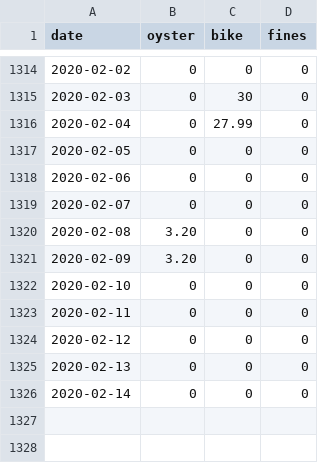
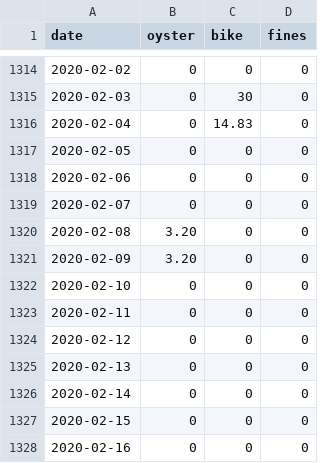
Before and after one commit to evanodell/cycling-v-oyster, a CSV file: cycling_oyster_data.csv, drawn as a sheet; only a part is shown, gaps mark what is left out.

```diff
--- a/cycling_oyster_data.csv
+++ b/cycling_oyster_data.csv
@@ -1315,3 +1315,3 @@ date,oyster,bike,fines
 2020-02-03,0,30,0
-2020-02-04,0,27.99,0
+2020-02-04,0,14.83,0
 2020-02-05,0,0,0
@@ -1326 +1326,3 @@ date,oyster,bike,fines
 2020-02-14,0,0,0
+2020-02-15,0,0,0
+2020-02-16,0,0,0
```
Also changed, not shown: 1 other file.
